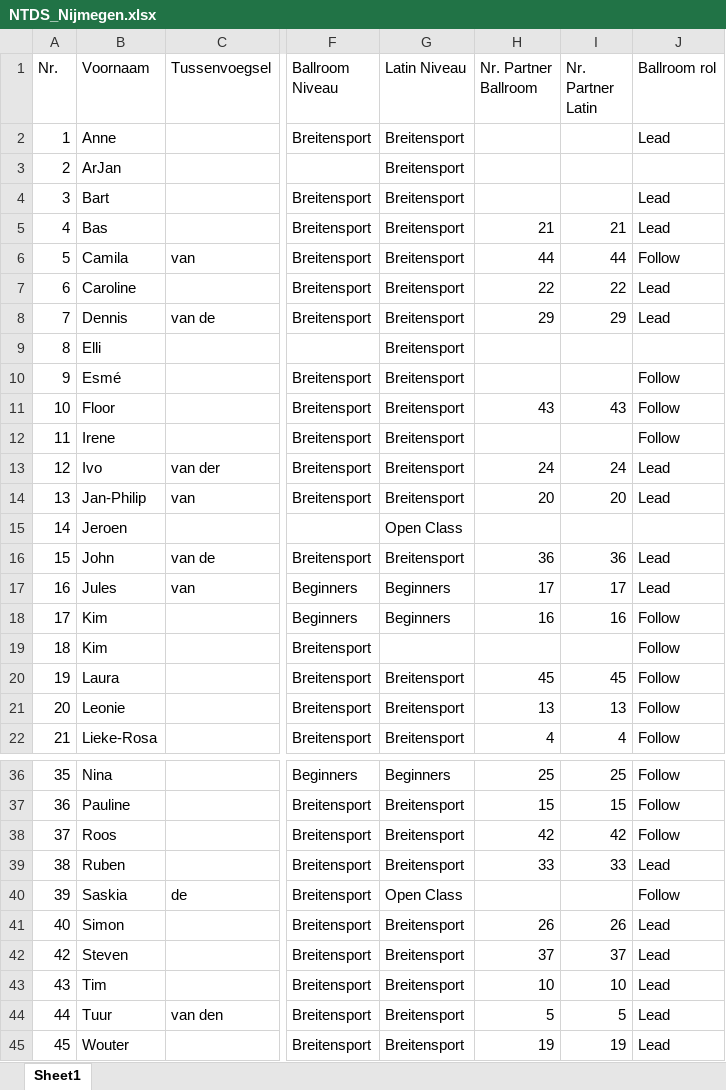
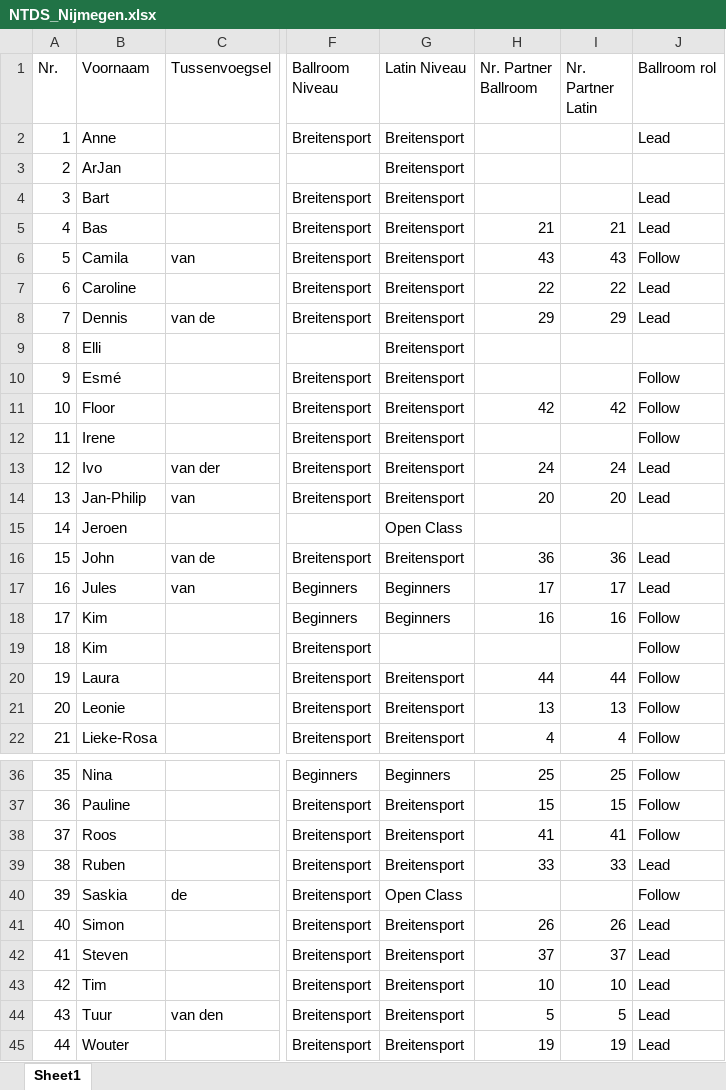
Before and after one commit to AlenAlic/NTDS_Loting, an Excel workbook: test_signup/Utrecht/NTDS_Nijmegen.xlsx, sheet Sheet1, drawn as a sheet; only a part is shown, gaps mark what is left out; values as stored, in another font and other column widths than the file's, no borders; the diff names each change by its address in the sheet, - before the commit and + after, or states it on an @@ line.

```diff
--- a/test_signup/Utrecht/NTDS_Nijmegen.xlsx (sheet Sheet1)
+++ b/test_signup/Utrecht/NTDS_Nijmegen.xlsx (sheet Sheet1)
-H6 (Nr. Partner Ballroom): 44
+H6 (Nr. Partner Ballroom): 43
-I6 (Nr. Partner Latin): 44
+I6 (Nr. Partner Latin): 43
-H11 (Nr. Partner Ballroom): 43
+H11 (Nr. Partner Ballroom): 42
-I11 (Nr. Partner Latin): 43
+I11 (Nr. Partner Latin): 42
-H20 (Nr. Partner Ballroom): 45
+H20 (Nr. Partner Ballroom): 44
-I20 (Nr. Partner Latin): 45
+I20 (Nr. Partner Latin): 44
-H38 (Nr. Partner Ballroom): 42
+H38 (Nr. Partner Ballroom): 41
-I38 (Nr. Partner Latin): 42
+I38 (Nr. Partner Latin): 41
-A42 (Nr.): 42
+A42 (Nr.): 41
-A43 (Nr.): 43
+A43 (Nr.): 42
-A44 (Nr.): 44
+A44 (Nr.): 43
-A45 (Nr.): 45
+A45 (Nr.): 44
```
Also changed, not shown: NTDS_Enschede.xlsx, test_signup/Utrecht/NTDS_Amsterdam.xlsx, 55 other files.
